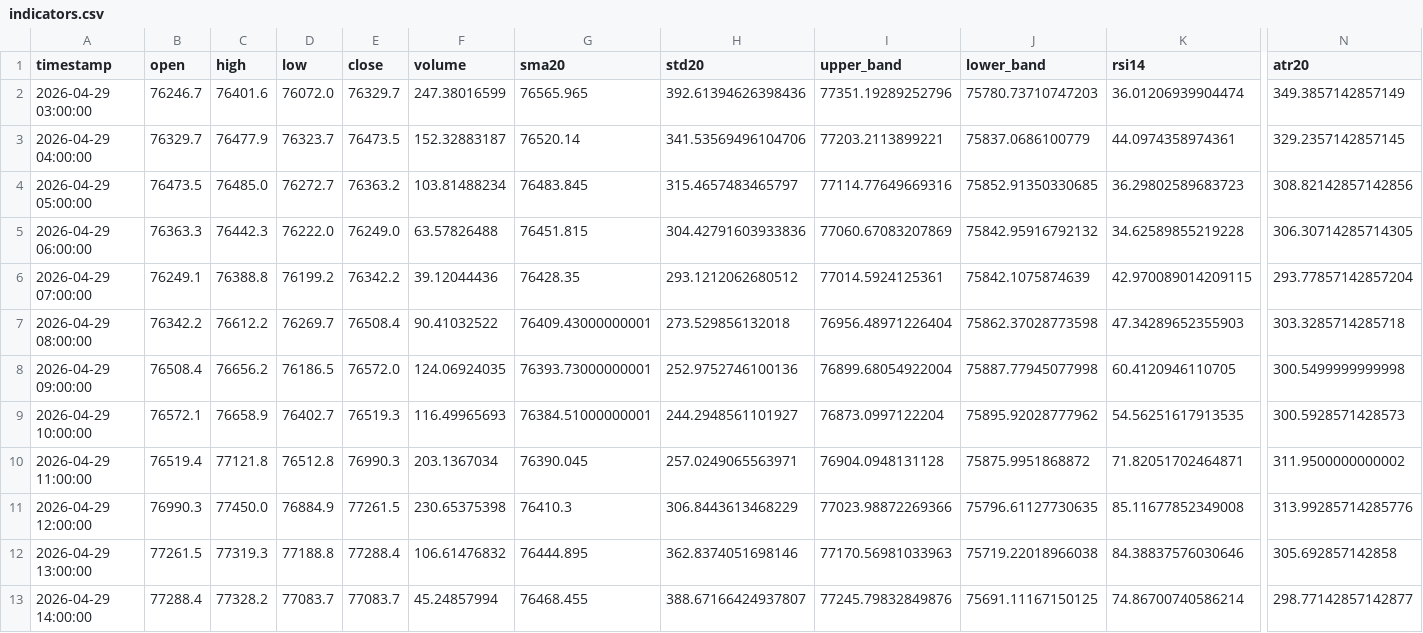
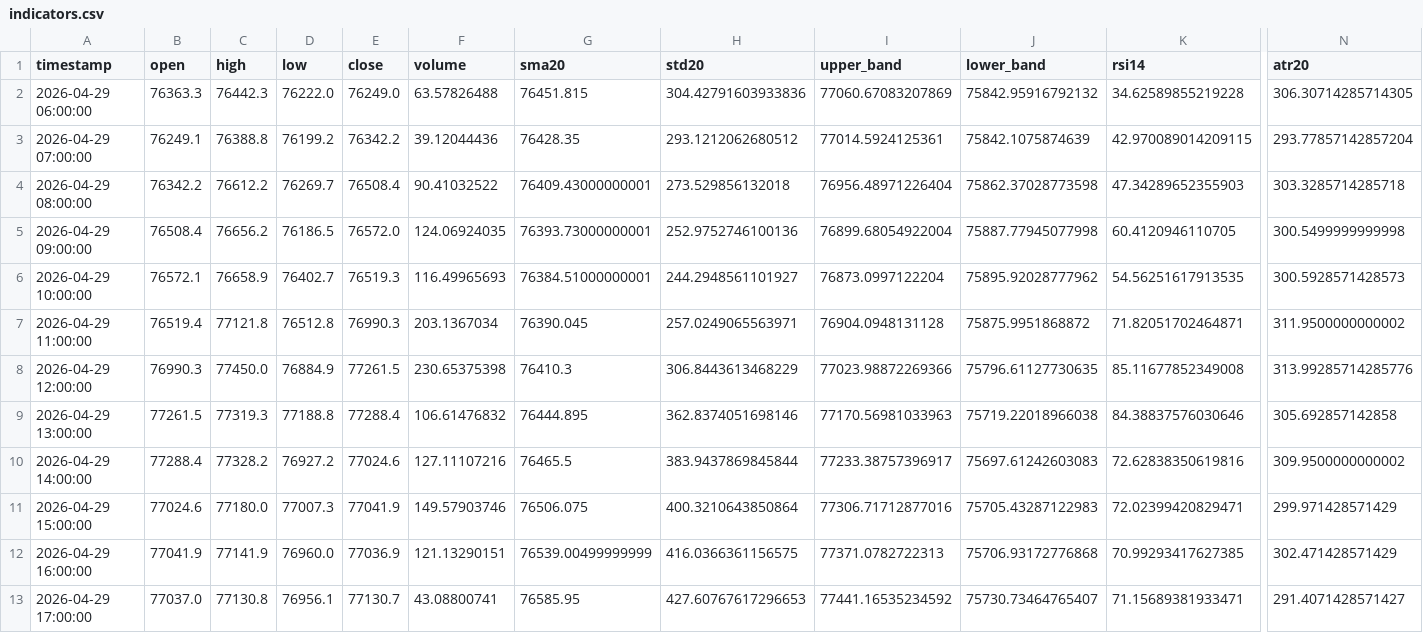
Before and after one commit to cdavocazh/btc-db-v3, a CSV file: backtest_results/indicators.csv, drawn as a sheet; only a part is shown, gaps mark what is left out; removed rows and columns are numbered as before the commit, all else as after; rows hold the shown columns only; the diff names each change by its address in the sheet, - before the commit and + after, or states it on an @@ line.

```diff
--- a/backtest_results/indicators.csv
+++ b/backtest_results/indicators.csv
-row 2: 2026-04-29 03:00:00 | 76246.7 | 76401.6 | 76072.0 | 76329.7 | 247.38016599 | 76565.965 | 392.61394626398436 | 77351.19289252796 | 75780.73710747203 | 36.01206939904474 | 349.3857142857149
-row 3: 2026-04-29 04:00:00 | 76329.7 | 76477.9 | 76323.7 | 76473.5 | 152.32883187 | 76520.14 | 341.53569496104706 | 77203.2113899221 | 75837.0686100779 | 44.0974358974361 | 329.2357142857145
-row 4: 2026-04-29 05:00:00 | 76473.5 | 76485.0 | 76272.7 | 76363.2 | 103.81488234 | 76483.845 | 315.4657483465797 | 77114.77649669316 | 75852.91350330685 | 36.29802589683723 | 308.82142857142856
-D10 (low): 77083.7
+D10 (low): 76927.2
-E10 (close): 77083.7
+E10 (close): 77024.6
-F10 (volume): 45.24857994
+F10 (volume): 127.11107216
-G10 (sma20): 76468.455
+G10 (sma20): 76465.5
-H10 (std20): 388.67166424937807
+H10 (std20): 383.9437869845844
-I10 (upper_band): 77245.79832849876
+I10 (upper_band): 77233.38757396917
-J10 (lower_band): 75691.11167150125
+J10 (lower_band): 75697.61242603083
-K10 (rsi14): 74.86700740586214
+K10 (rsi14): 72.62838350619816
-N10 (atr20): 298.77142857142877
+N10 (atr20): 309.9500000000002
+row 11: 2026-04-29 15:00:00 | 77024.6 | 77180.0 | 77007.3 | 77041.9 | 149.57903746 | 76506.075 | 400.3210643850864 | 77306.71712877016 | 75705.43287122983 | 72.02399420829471 | 299.971428571429
+row 12: 2026-04-29 16:00:00 | 77041.9 | 77141.9 | 76960.0 | 77036.9 | 121.13290151 | 76539.00499999999 | 416.0366361156575 | 77371.0782722313 | 75706.93172776868 | 70.99293417627385 | 302.471428571429
+row 13: 2026-04-29 17:00:00 | 77037.0 | 77130.8 | 76956.1 | 77130.7 | 43.08800741 | 76585.95 | 427.60767617296653 | 77441.16535234592 | 75730.73464765407 | 71.15689381933471 | 291.4071428571427
```
Also changed, not shown: backtest_results/conditions.csv, 3 other files.
